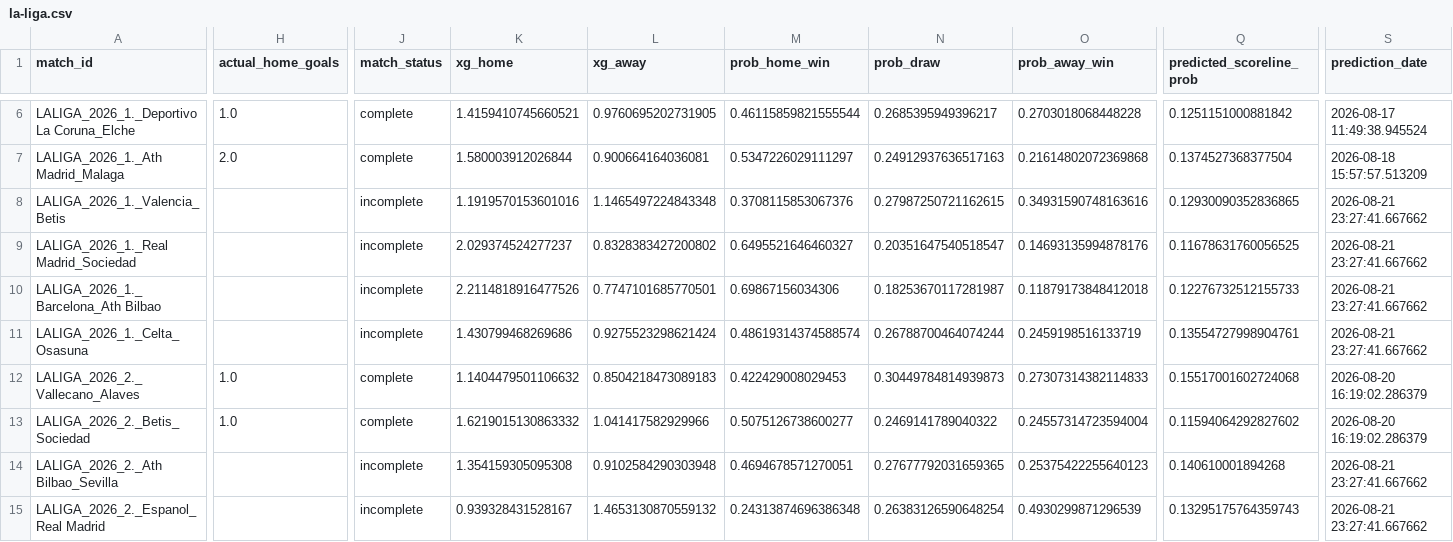
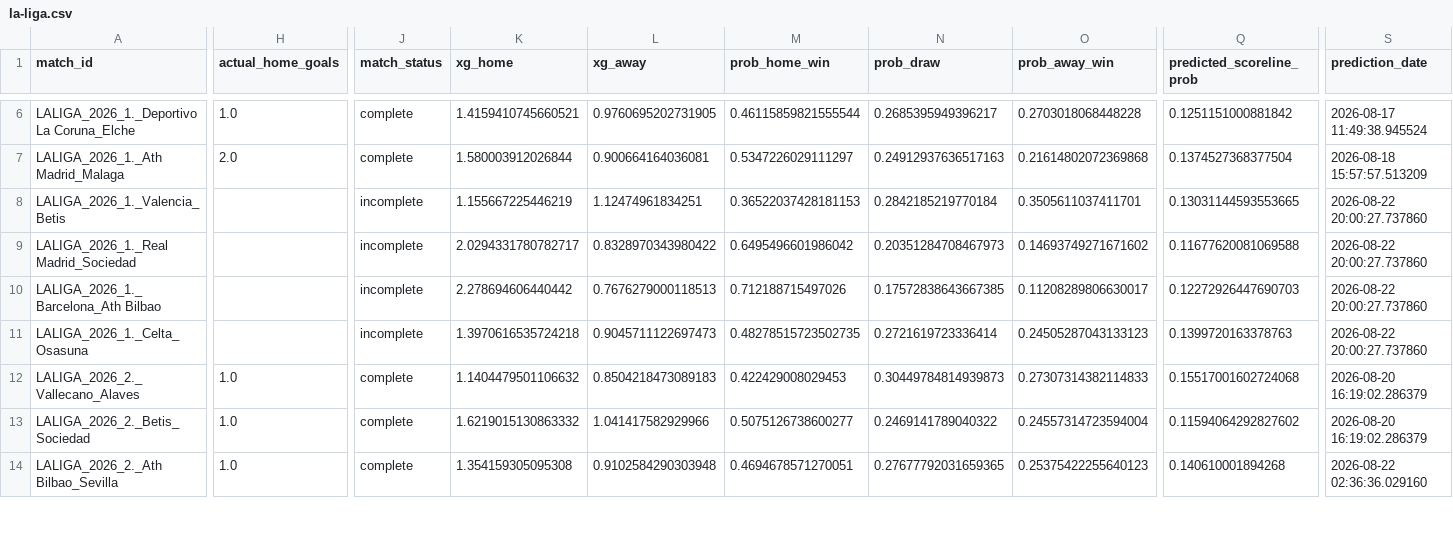
Before and after one commit to inkandinsightart-cpu/football-data, a CSV file: data/la-liga.csv, drawn as a sheet; only a part is shown, gaps mark what is left out; rows hold the shown columns only; the diff covers the shown part only; the diff names each change by its address in the sheet, - before the commit and + after, or states it on an @@ line.

```diff
--- a/data/la-liga.csv
+++ b/data/la-liga.csv
-K8 (xg_home): 1.1919570153601016
+K8 (xg_home): 1.155667225446219
-L8 (xg_away): 1.1465497224843348
+L8 (xg_away): 1.12474961834251
-M8 (prob_home_win): 0.3708115853067376
+M8 (prob_home_win): 0.36522037428181153
-N8 (prob_draw): 0.27987250721162615
+N8 (prob_draw): 0.2842185219770184
-O8 (prob_away_win): 0.34931590748163616
+O8 (prob_away_win): 0.3505611037411701
-Q8 (predicted_scoreline_prob): 0.12930090352836865
+Q8 (predicted_scoreline_prob): 0.13031144593553665
-S8:S11 (prediction_date): 2026-08-21 23:27:41.667662
+S8:S11 (prediction_date): 2026-08-22 20:00:27.737860
-K9 (xg_home): 2.029374524277237
+K9 (xg_home): 2.0294331780782717
-L9 (xg_away): 0.8328383427200802
+L9 (xg_away): 0.8328970343980422
-M9 (prob_home_win): 0.6495521646460327
+M9 (prob_home_win): 0.6495496601986042
-N9 (prob_draw): 0.20351647540518547
+N9 (prob_draw): 0.20351284708467973
-O9 (prob_away_win): 0.14693135994878176
+O9 (prob_away_win): 0.14693749271671602
-Q9 (predicted_scoreline_prob): 0.11678631760056525
+Q9 (predicted_scoreline_prob): 0.11677620081069588
-K10 (xg_home): 2.2114818916477526
+K10 (xg_home): 2.278694606440442
-L10 (xg_away): 0.7747101685770501
+L10 (xg_away): 0.7676279000118513
-M10 (prob_home_win): 0.69867156034306
+M10 (prob_home_win): 0.712188715497026
-N10 (prob_draw): 0.18253670117281987
+N10 (prob_draw): 0.17572838643667385
-O10 (prob_away_win): 0.11879173848412018
+O10 (prob_away_win): 0.11208289806630017
-Q10 (predicted_scoreline_prob): 0.12276732512155733
+Q10 (predicted_scoreline_prob): 0.12272926447690703
-K11 (xg_home): 1.430799468269686
+K11 (xg_home): 1.3970616535724218
-L11 (xg_away): 0.9275523298621424
+L11 (xg_away): 0.9045711122697473
-M11 (prob_home_win): 0.48619314374588574
+M11 (prob_home_win): 0.48278515723502735
-N11 (prob_draw): 0.26788700464074244
+N11 (prob_draw): 0.2721619723336414
-O11 (prob_away_win): 0.2459198516133719
+O11 (prob_away_win): 0.24505287043133123
-Q11 (predicted_scoreline_prob): 0.13554727998904761
+Q11 (predicted_scoreline_prob): 0.1399720163378763
-H14 (actual_home_goals): (empty)
+H14 (actual_home_goals): 1.0
-J14 (match_status): incomplete
+J14 (match_status): complete
-S14 (prediction_date): 2026-08-21 23:27:41.667662
+S14 (prediction_date): 2026-08-22 02:36:36.029160
-row 15: LALIGA_2026_2._Espanol_Real Madrid |  | incomplete | 0.939328431528167 | 1.4653130870559132 | 0.24313874696386348 | 0.26383126590648254 | 0.4930299871296539 | 0.13295175764359743 | 2026-08-21 23:27:41.667662
```
Also changed, not shown: 46 edited cells elsewhere in this file, data/ligue-1.csv, data/premier-league.csv.
